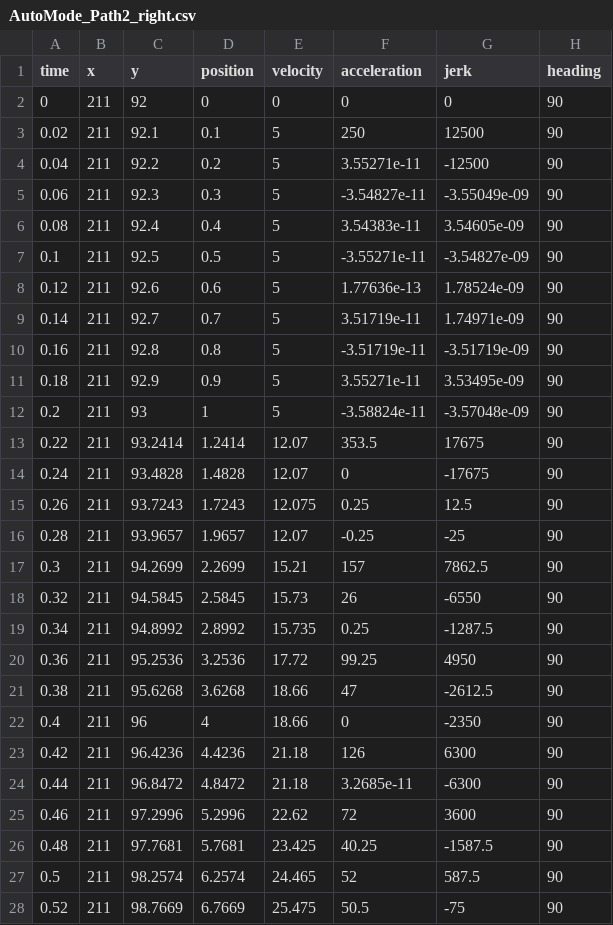
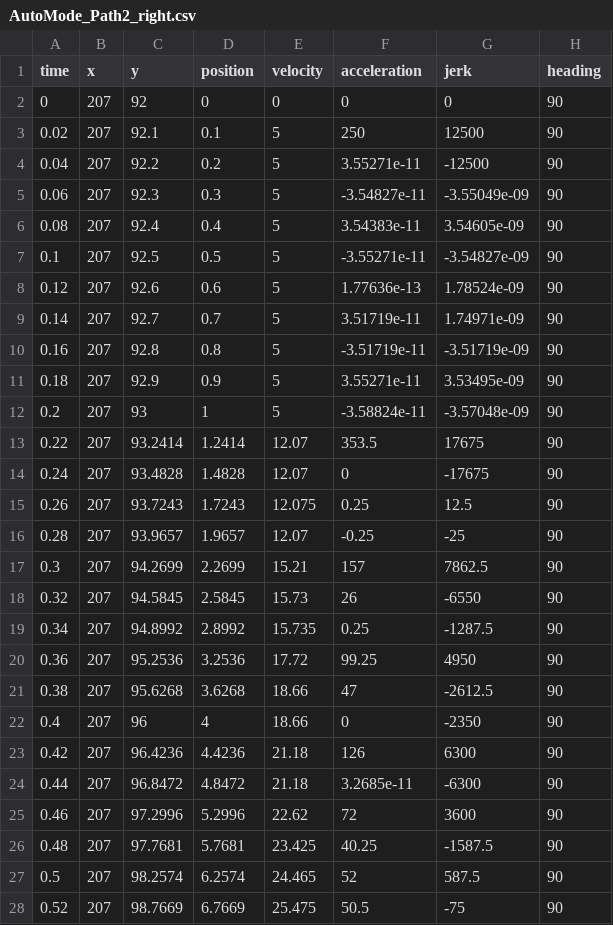
Before and after one commit to errorcodexero/apractice2021, a CSV file: src/main/deploy/paths/AutoMode_Path2_right.csv, drawn as a sheet; only a part is shown; the diff covers the shown part only.

```diff
--- a/src/main/deploy/paths/AutoMode_Path2_right.csv
+++ b/src/main/deploy/paths/AutoMode_Path2_right.csv
@@ -1,28 +1,28 @@
 "time","x","y","position","velocity","acceleration","jerk","heading"
-0,211,92,0,0,0,0,90
-0.02,211,92.1,0.1,5,250,12500,90
-0.04,211,92.2,0.2,5,3.55271e-11,-12500,90
-0.06,211,92.3,0.3,5,-3.54827e-11,-3.55049e-09,90
-0.08,211,92.4,0.4,5,3.54383e-11,3.54605e-09,90
-0.1,211,92.5,0.5,5,-3.55271e-11,-3.54827e-09,90
-0.12,211,92.6,0.6,5,1.77636e-13,1.78524e-09,90
-0.14,211,92.7,0.7,5,3.51719e-11,1.74971e-09,90
-0.16,211,92.8,0.8,5,-3.51719e-11,-3.51719e-09,90
-0.18,211,92.9,0.9,5,3.55271e-11,3.53495e-09,90
-0.2,211,93,1,5,-3.58824e-11,-3.57048e-09,90
-0.22,211,93.2414,1.2414,12.07,353.5,17675,90
-0.24,211,93.4828,1.4828,12.07,0,-17675,90
-0.26,211,93.7243,1.7243,12.075,0.25,12.5,90
-0.28,211,93.9657,1.9657,12.07,-0.25,-25,90
-0.3,211,94.2699,2.2699,15.21,157,7862.5,90
-0.32,211,94.5845,2.5845,15.73,26,-6550,90
-0.34,211,94.8992,2.8992,15.735,0.25,-1287.5,90
-0.36,211,95.2536,3.2536,17.72,99.25,4950,90
-0.38,211,95.6268,3.6268,18.66,47,-2612.5,90
-0.4,211,96,4,18.66,0,-2350,90
-0.42,211,96.4236,4.4236,21.18,126,6300,90
-0.44,211,96.8472,4.8472,21.18,3.2685e-11,-6300,90
-0.46,211,97.2996,5.2996,22.62,72,3600,90
-0.48,211,97.7681,5.7681,23.425,40.25,-1587.5,90
-0.5,211,98.2574,6.2574,24.465,52,587.5,90
-0.52,211,98.7669,6.7669,25.475,50.5,-75,90
+0,207,92,0,0,0,0,90
+0.02,207,92.1,0.1,5,250,12500,90
+0.04,207,92.2,0.2,5,3.55271e-11,-12500,90
+0.06,207,92.3,0.3,5,-3.54827e-11,-3.55049e-09,90
+0.08,207,92.4,0.4,5,3.54383e-11,3.54605e-09,90
+0.1,207,92.5,0.5,5,-3.55271e-11,-3.54827e-09,90
+0.12,207,92.6,0.6,5,1.77636e-13,1.78524e-09,90
+0.14,207,92.7,0.7,5,3.51719e-11,1.74971e-09,90
+0.16,207,92.8,0.8,5,-3.51719e-11,-3.51719e-09,90
+0.18,207,92.9,0.9,5,3.55271e-11,3.53495e-09,90
+0.2,207,93,1,5,-3.58824e-11,-3.57048e-09,90
+0.22,207,93.2414,1.2414,12.07,353.5,17675,90
+0.24,207,93.4828,1.4828,12.07,0,-17675,90
+0.26,207,93.7243,1.7243,12.075,0.25,12.5,90
+0.28,207,93.9657,1.9657,12.07,-0.25,-25,90
+0.3,207,94.2699,2.2699,15.21,157,7862.5,90
+0.32,207,94.5845,2.5845,15.73,26,-6550,90
+0.34,207,94.8992,2.8992,15.735,0.25,-1287.5,90
+0.36,207,95.2536,3.2536,17.72,99.25,4950,90
+0.38,207,95.6268,3.6268,18.66,47,-2612.5,90
+0.4,207,96,4,18.66,0,-2350,90
+0.42,207,96.4236,4.4236,21.18,126,6300,90
+0.44,207,96.8472,4.8472,21.18,3.2685e-11,-6300,90
+0.46,207,97.2996,5.2996,22.62,72,3600,90
+0.48,207,97.7681,5.7681,23.425,40.25,-1587.5,90
+0.5,207,98.2574,6.2574,24.465,52,587.5,90
+0.52,207,98.7669,6.7669,25.475,50.5,-75,90
```
Also changed, not shown: 149 edited cells elsewhere in this file, src/main/deploy/paths/AutoMode_Path1_left.csv, src/main/deploy/paths/AutoMode_Path1_main.csv, 5 other files.
